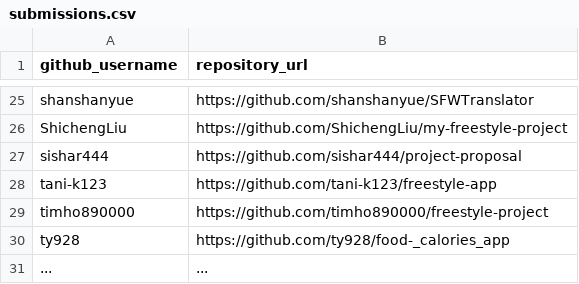
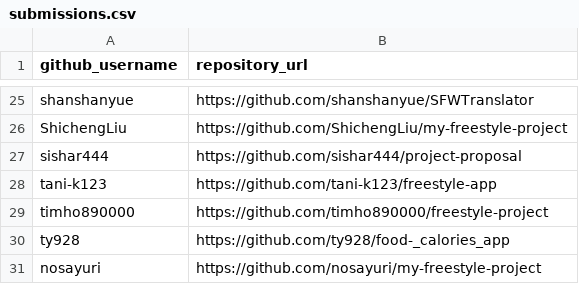
Before and after one commit to prof-rossetti/nyu-info-2335-201805, a CSV file: projects/freestyle/submissions.csv, drawn as a sheet; only a part is shown, gaps mark what is left out.

Commit message:
Update submissions.csv

```diff
--- a/projects/freestyle/submissions.csv
+++ b/projects/freestyle/submissions.csv
@@ -30,2 +30,2 @@ timho890000, https://github.com/timho890000/freestyle-project
 ty928, https://github.com/ty928/food-_calories_app
-..., ...
+nosayuri, https://github.com/nosayuri/my-freestyle-project
```
